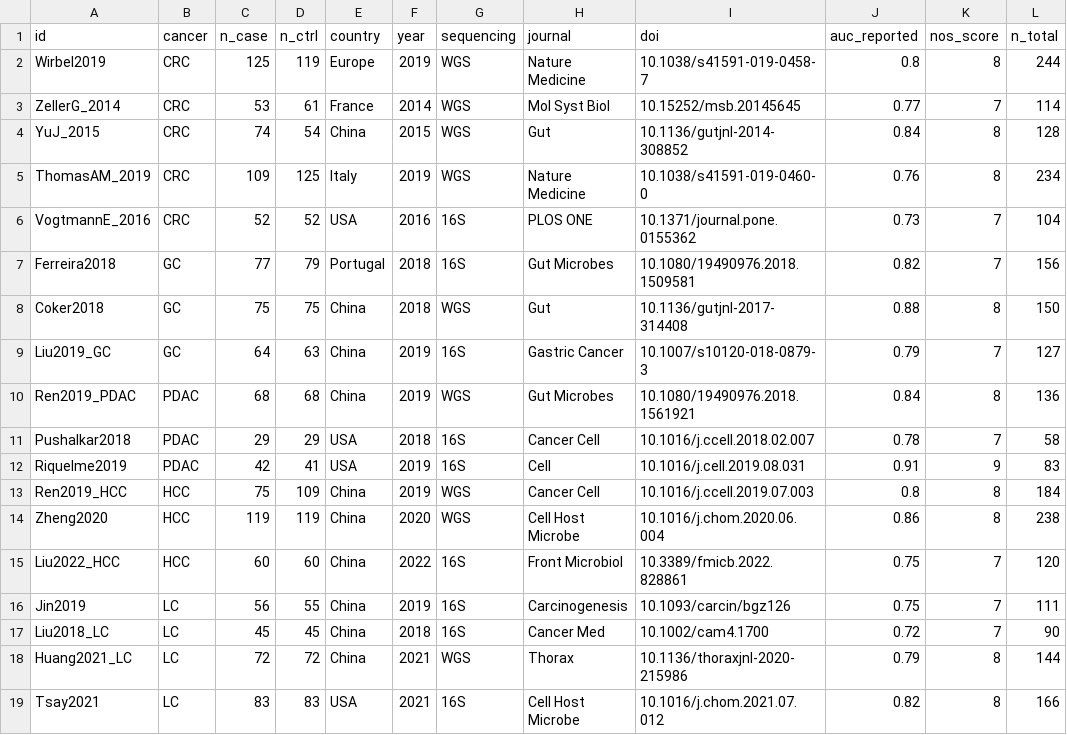
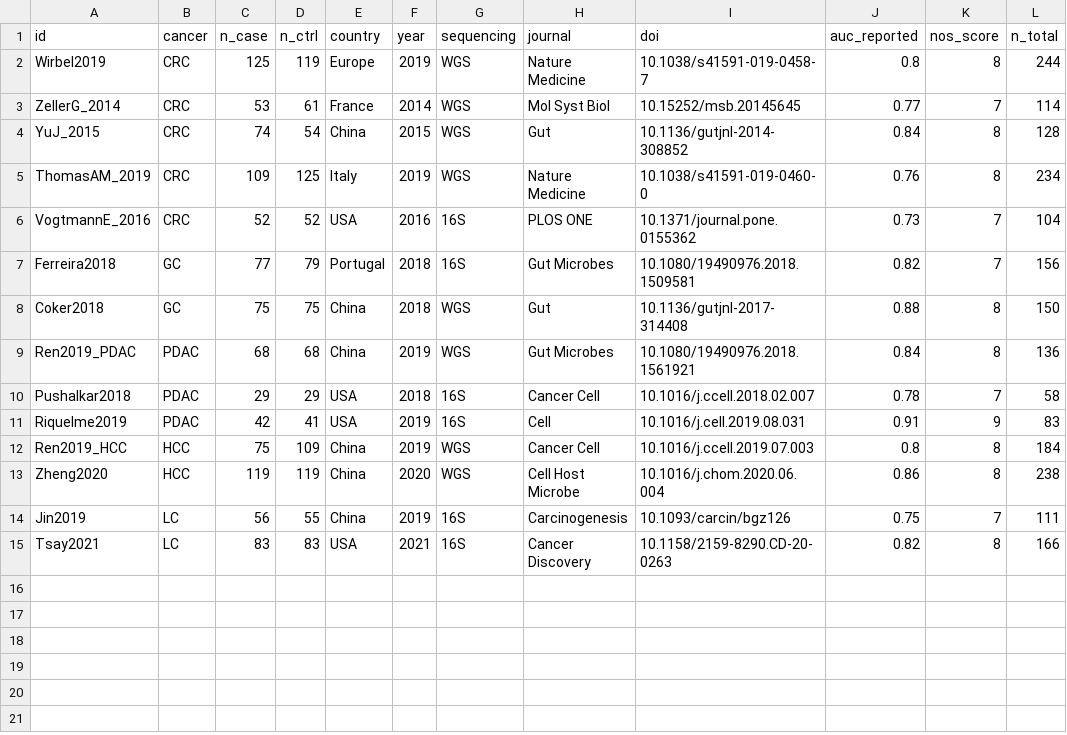
Before and after one commit to mamadoulaminetall/microbiome_diagnostic_cancer_precoce, a CSV file: streamlit_app/data/studies_registry.csv, drawn as a sheet.

```diff
--- a/streamlit_app/data/studies_registry.csv
+++ b/streamlit_app/data/studies_registry.csv
@@ -8,3 +8,2 @@ Ferreira2018,GC,77,79,Portugal,2018,16S,Gut Microbes,10.1080/19490976.2018.15095
 Coker2018,GC,75,75,China,2018,WGS,Gut,10.1136/gutjnl-2017-314408,0.88,8,150
-Liu2019_GC,GC,64,63,China,2019,16S,Gastric Cancer,10.1007/s10120-018-0879-3,0.79,7,127
 Ren2019_PDAC,PDAC,68,68,China,2019,WGS,Gut Microbes,10.1080/19490976.2018.1561921,0.84,8,136
@@ -14,6 +13,3 @@ Ren2019_HCC,HCC,75,109,China,2019,WGS,Cancer Cell,10.1016/j.ccell.2019.07.003,0.
 Zheng2020,HCC,119,119,China,2020,WGS,Cell Host Microbe,10.1016/j.chom.2020.06.004,0.86,8,238
-Liu2022_HCC,HCC,60,60,China,2022,16S,Front Microbiol,10.3389/fmicb.2022.828861,0.75,7,120
 Jin2019,LC,56,55,China,2019,16S,Carcinogenesis,10.1093/carcin/bgz126,0.75,7,111
-Liu2018_LC,LC,45,45,China,2018,16S,Cancer Med,10.1002/cam4.1700,0.72,7,90
-Huang2021_LC,LC,72,72,China,2021,WGS,Thorax,10.1136/thoraxjnl-2020-215986,0.79,8,144
-Tsay2021,LC,83,83,USA,2021,16S,Cell Host Microbe,10.1016/j.chom.2021.07.012,0.82,8,166
+Tsay2021,LC,83,83,USA,2021,16S,Cancer Discovery,10.1158/2159-8290.CD-20-0263,0.82,8,166
```
Also changed, not shown: data/meta_analysis_v2/meta_analytic_estimates.csv, streamlit_app/data/meta_analytic_estimates.csv, 16 other files.
